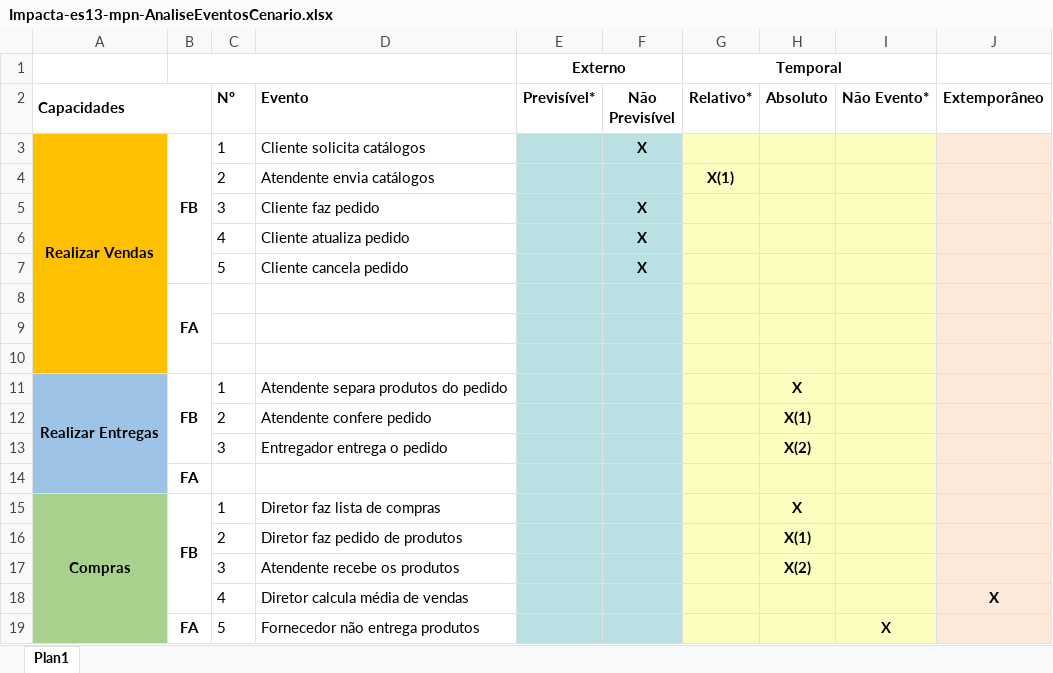
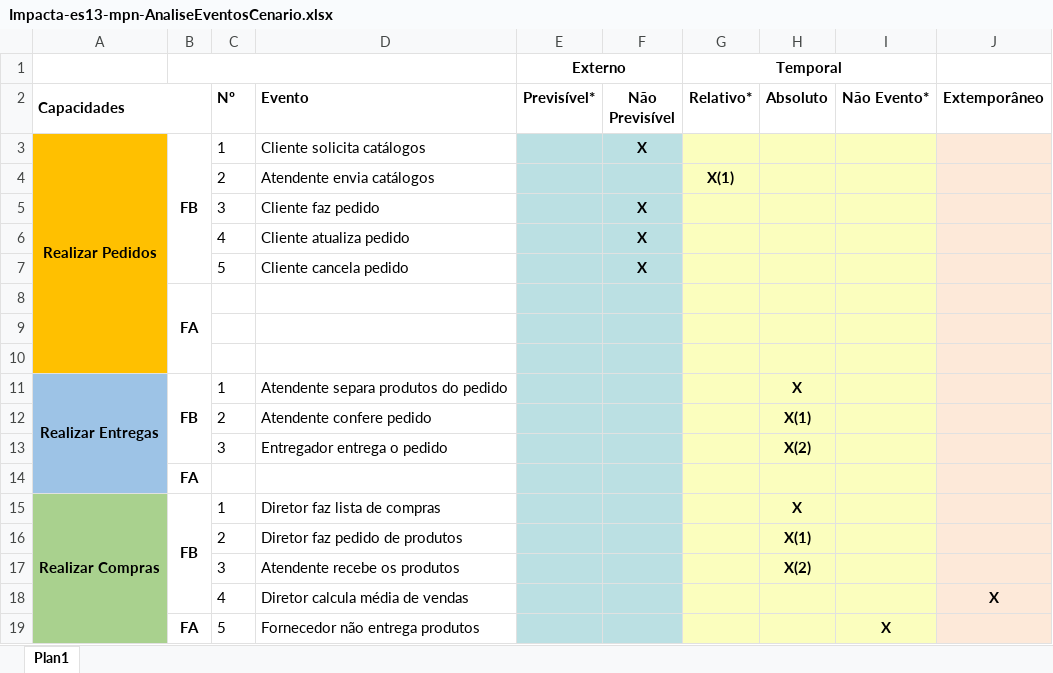
Before and after one commit to impacta-es13-gcm-grupo01/Forks-impacta-es13-tcc-grupo01.github.io, an Excel workbook: ModelagemProcessosNegocio/Impacta-es13-mpn-AnaliseEventosCenario.xlsx, sheet Plan1, drawn as a sheet; values as stored, in another font and other column widths than the file's, no borders; the diff names each change by its address in the sheet, - before the commit and + after, or states it on an @@ line.

```diff
--- a/ModelagemProcessosNegocio/Impacta-es13-mpn-AnaliseEventosCenario.xlsx (sheet Plan1)
+++ b/ModelagemProcessosNegocio/Impacta-es13-mpn-AnaliseEventosCenario.xlsx (sheet Plan1)
-A3 (Capacidades): Realizar Vendas
+A3 (Capacidades): Realizar Pedidos
-A15 (Capacidades): Compras
+A15 (Capacidades): Realizar Compras
```
Also changed, not shown: 1 other file.
